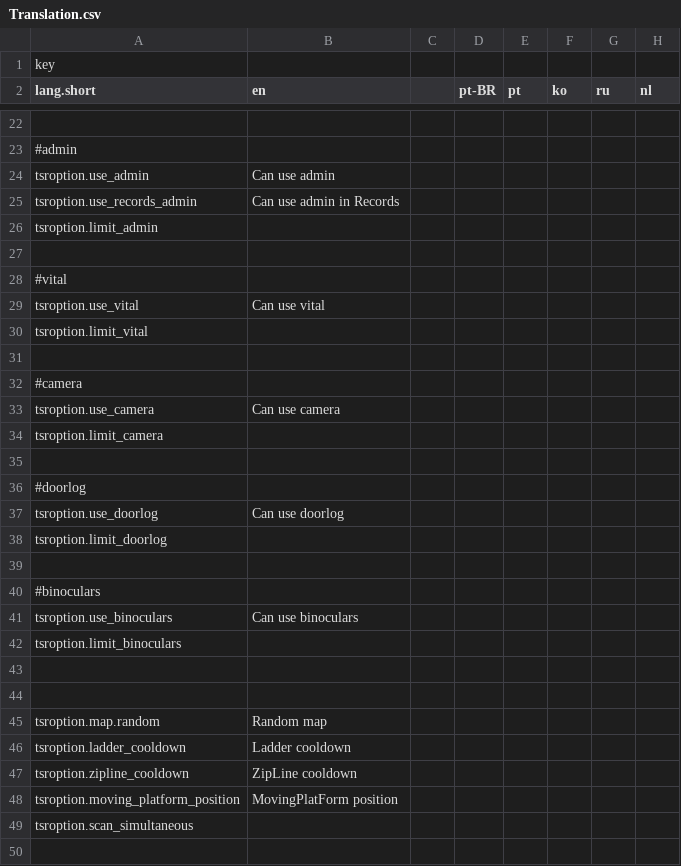
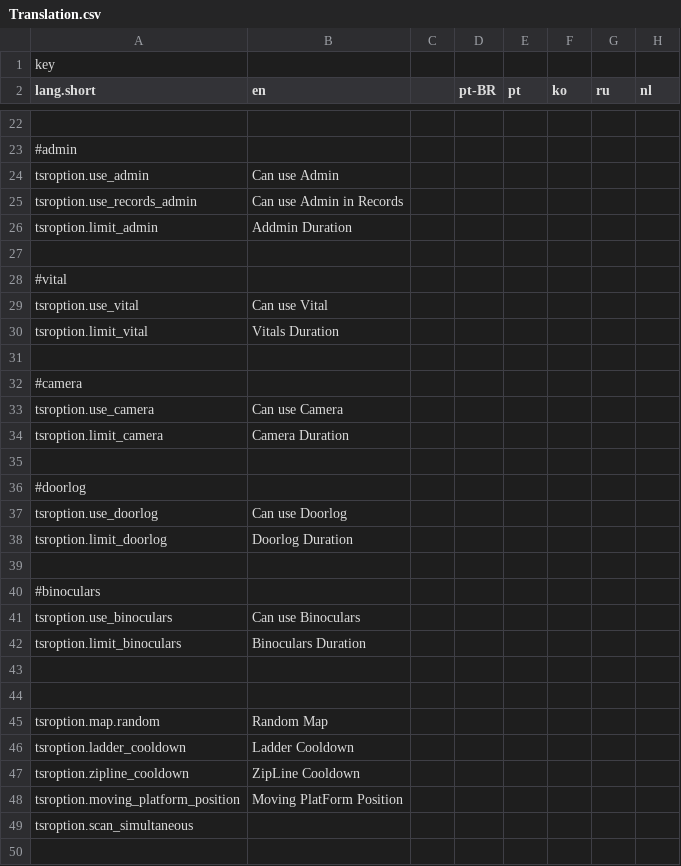
Before and after one commit to Shanpan2/The-Space-Roles, a CSV file: Resources/Translation.csv, drawn as a sheet; only a part is shown, gaps mark what is left out; the diff covers the shown part only; the diff names each change by its address in the sheet, - before the commit and + after, or states it on an @@ line.

Commit message:
Update Translation.csv
Add English Translation

```diff
--- a/Resources/Translation.csv
+++ b/Resources/Translation.csv
-B24 (en): Can use admin
+B24 (en): Can use Admin
-B25 (en): Can use admin in Records
+B25 (en): Can use Admin in Records
-B26 (en): (empty)
+B26 (en): Addmin Duration
-B29 (en): Can use vital
+B29 (en): Can use Vital
-B30 (en): (empty)
+B30 (en): Vitals Duration
-B33 (en): Can use camera
+B33 (en): Can use Camera
-B34 (en): (empty)
+B34 (en): Camera Duration
-B37 (en): Can use doorlog
+B37 (en): Can use Doorlog
-B38 (en): (empty)
+B38 (en): Doorlog Duration
-B41 (en): Can use binoculars
+B41 (en): Can use Binoculars
-B42 (en): (empty)
+B42 (en): Binoculars Duration
-B45 (en): Random map
+B45 (en): Random Map
-B46 (en): Ladder cooldown
+B46 (en): Ladder Cooldown
-B47 (en): ZipLine cooldown
+B47 (en): ZipLine Cooldown
-B48 (en): MovingPlatForm position
+B48 (en): Moving PlatForm Position
```
Also changed, not shown: 8 edited cells elsewhere in this file.
